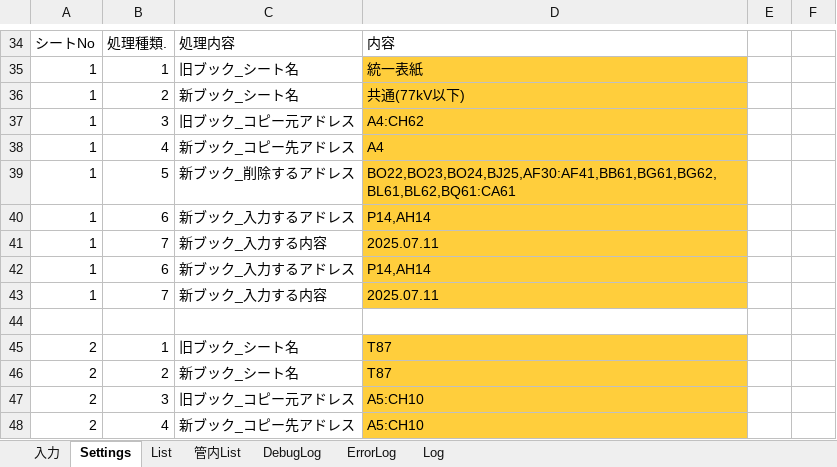
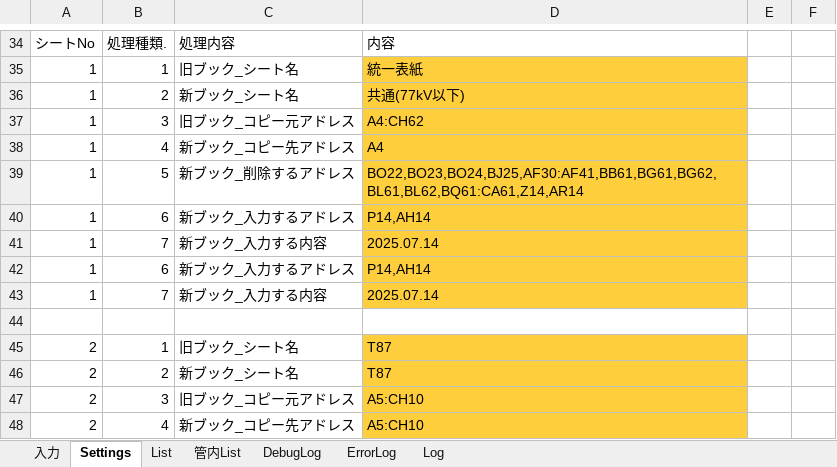
Before and after one commit to sasha232045/VBA-Inspection-Report-Generator, an Excel workbook: dist/変電TrPro成績書作成ExcelVBA_v0.2.0.xlsm, sheet Settings, drawn as a sheet; only a part is shown, gaps mark what is left out; values as stored, in another font and other column widths than the file's, no borders; charts and pictures not drawn; the diff names each change by its address in the sheet, - before the commit and + after, or states it on an @@ line.

```diff
--- a/dist/変電TrPro成績書作成ExcelVBA_v0.2.0.xlsm (sheet Settings)
+++ b/dist/変電TrPro成績書作成ExcelVBA_v0.2.0.xlsm (sheet Settings)
-D39: BO22,BO23,BO24,BJ25,AF30:AF41,BB61,BG61,BG62,BL61,BL62,BQ61:CA61
+D39: BO22,BO23,BO24,BJ25,AF30:AF41,BB61,BG61,BG62,BL61,BL62,BQ61:CA61,Z14,AR14
-D41: 2025.07.11
+D41: 2025.07.14
-D43: 2025.07.11
+D43: 2025.07.14
```
Also changed, not shown: sheet DebugLog, sheet Log.
